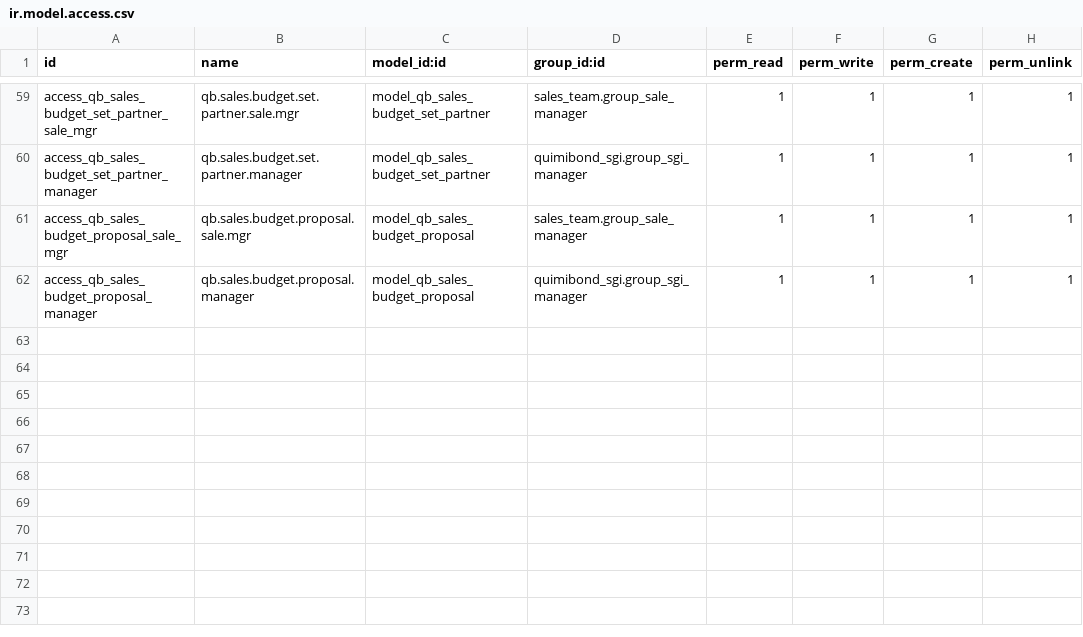
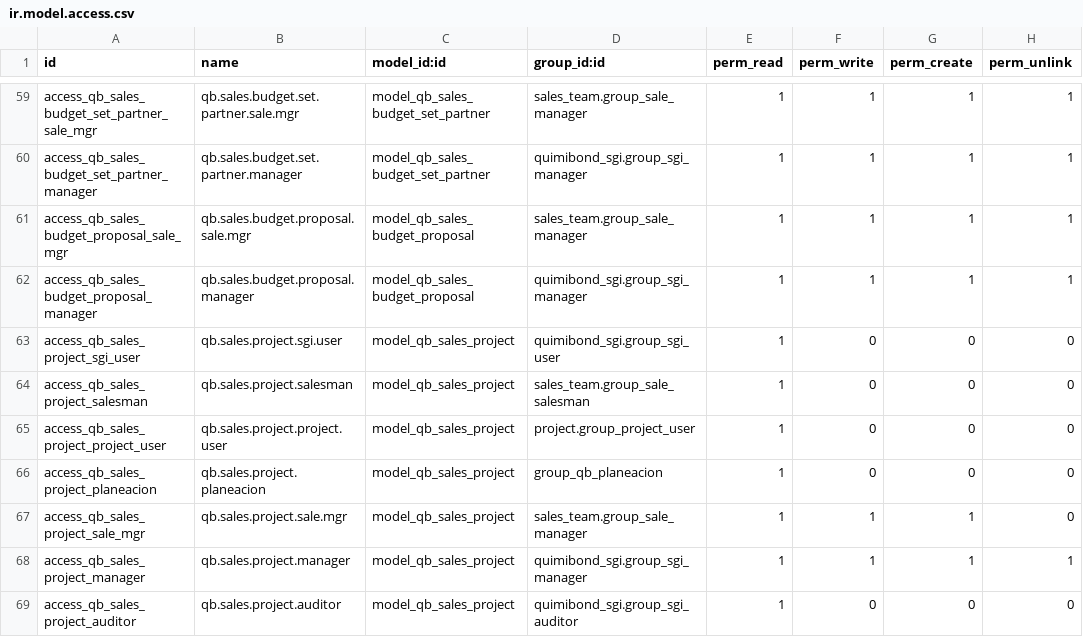
Before and after one commit to quimibond/qb19, a CSV file: addons/quimibond_ventas_presupuesto/security/ir.model.access.csv, drawn as a sheet; only a part is shown, gaps mark what is left out.

```diff
--- a/addons/quimibond_ventas_presupuesto/security/ir.model.access.csv
+++ b/addons/quimibond_ventas_presupuesto/security/ir.model.access.csv
@@ -62 +62,8 @@ access_qb_sales_budget_proposal_sale_mgr,qb.sales.budget.proposal.sale.mgr,model
 access_qb_sales_budget_proposal_manager,qb.sales.budget.proposal.manager,model_qb_sales_budget_proposal,quimibond_sgi.group_sgi_manager,1,1,1,1
+access_qb_sales_project_sgi_user,qb.sales.project.sgi.user,model_qb_sales_project,quimibond_sgi.group_sgi_user,1,0,0,0
+access_qb_sales_project_salesman,qb.sales.project.salesman,model_qb_sales_project,sales_team.group_sale_salesman,1,0,0,0
+access_qb_sales_project_project_user,qb.sales.project.project.user,model_qb_sales_project,project.group_project_user,1,0,0,0
+access_qb_sales_project_planeacion,qb.sales.project.planeacion,model_qb_sales_project,group_qb_planeacion,1,0,0,0
+access_qb_sales_project_sale_mgr,qb.sales.project.sale.mgr,model_qb_sales_project,sales_team.group_sale_manager,1,1,1,0
+access_qb_sales_project_manager,qb.sales.project.manager,model_qb_sales_project,quimibond_sgi.group_sgi_manager,1,1,1,1
+access_qb_sales_project_auditor,qb.sales.project.auditor,model_qb_sales_project,quimibond_sgi.group_sgi_auditor,1,0,0,0
```
Also changed, not shown: 13 other files.
